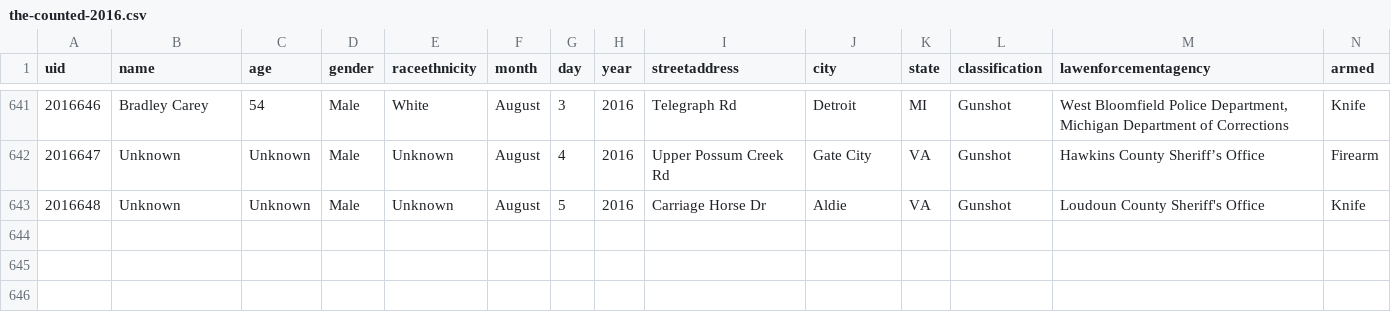
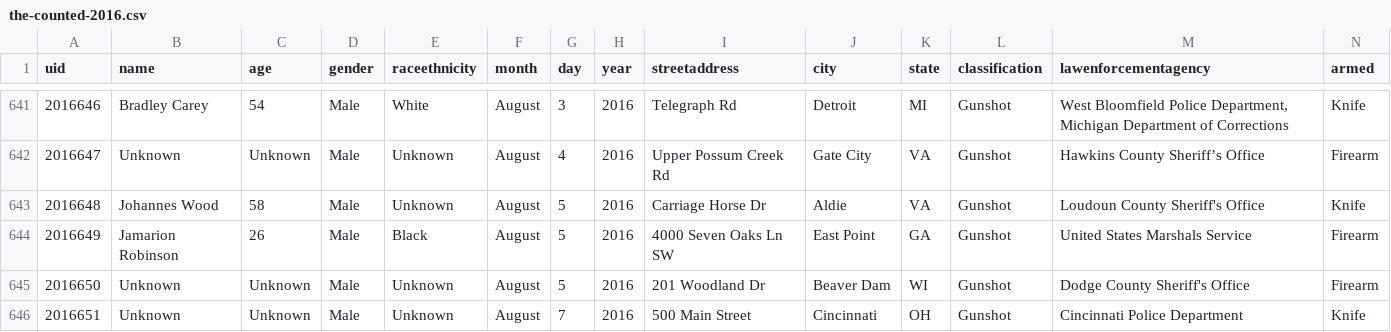
Before and after one commit to flother/thecounted, a CSV file: data/the-counted-2016.csv, drawn as a sheet; only a part is shown, gaps mark what is left out; addresses are those after the commit; the diff names each change by its address in the sheet, - before the commit and + after, or states it on an @@ line.

Commit message:
Add Jamarion Robinson and 2 others; update Johannes Wood

```diff
--- a/data/the-counted-2016.csv
+++ b/data/the-counted-2016.csv
+row 643: 2016648 | Johannes Wood | 58 | Male | Unknown | August | 5 | 2016 | Carriage Horse Dr | Aldie | VA | Gunshot | Loudoun County Sheriff's Office | Knife
+row 644: 2016649 | Jamarion Robinson | 26 | Male | Black | August | 5 | 2016 | 4000 Seven Oaks Ln SW | East Point | GA | Gunshot | United States Marshals Service | Firearm
@@ column A (uid) renumbered in row 645 @@
-I645 (streetaddress): Carriage Horse Dr
+I645 (streetaddress): 201 Woodland Dr
-J645 (city): Aldie
+J645 (city): Beaver Dam
-K645 (state): VA
+K645 (state): WI
-M645 (lawenforcementagency): Loudoun County Sheriff's Office
+M645 (lawenforcementagency): Dodge County Sheriff's Office
-N645 (armed): Knife
+N645 (armed): Firearm
+row 646: 2016651 | Unknown | Unknown | Male | Unknown | August | 7 | 2016 | 500 Main Street | Cincinnati | OH | Gunshot | Cincinnati Police Department | Knife
```
